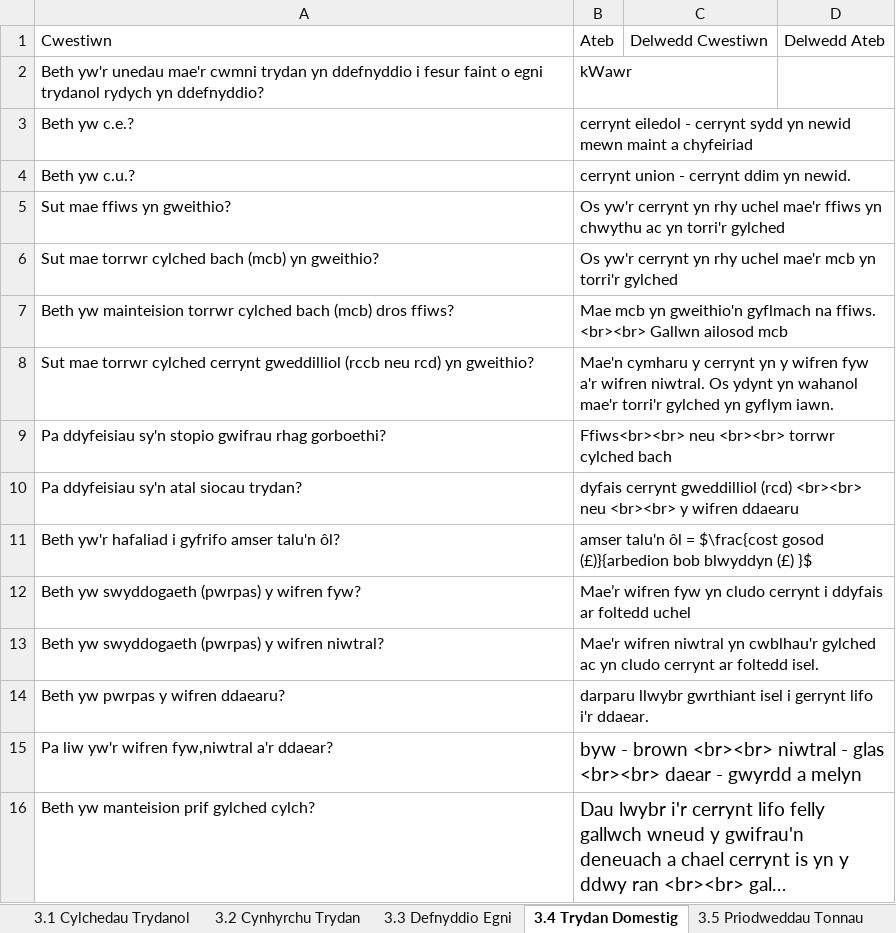
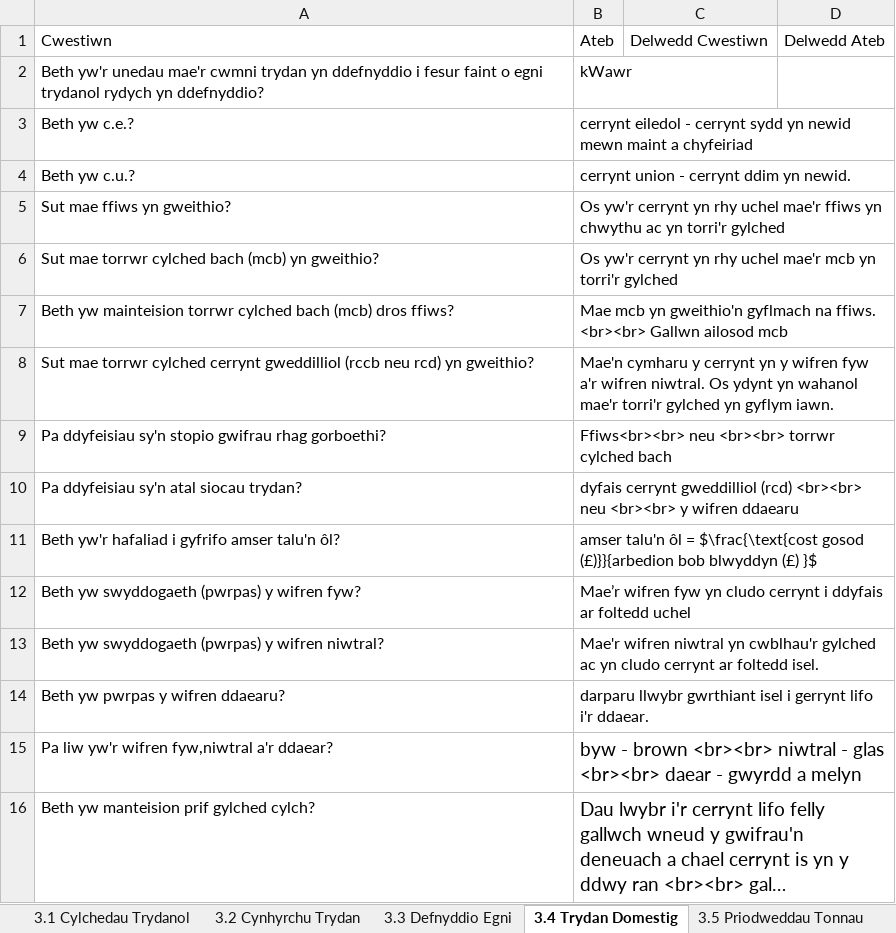
Before and after one commit to GwyddonTryfan/CardiauFflach-TGAU, an Excel workbook: CardiauFflachFfisegbl10.xlsx, sheet 3.4 Trydan Domestig, drawn as a sheet; long unchanged cells end in …; values as stored, in another font and other column widths than the file's, no borders; the diff names each change by its address in the sheet, - before the commit and + after, or states it on an @@ line.

Commit message:
Add files via upload

```diff
--- a/CardiauFflachFfisegbl10.xlsx (sheet 3.4 Trydan Domestig)
+++ b/CardiauFflachFfisegbl10.xlsx (sheet 3.4 Trydan Domestig)
-B11: …ôl = $\frac{cost gosod (£)}{arbedion bob blwyddyn…
+B11: …ôl = $\frac{\text{cost gosod (£)}}{arbedion bob blwyddyn…
```
